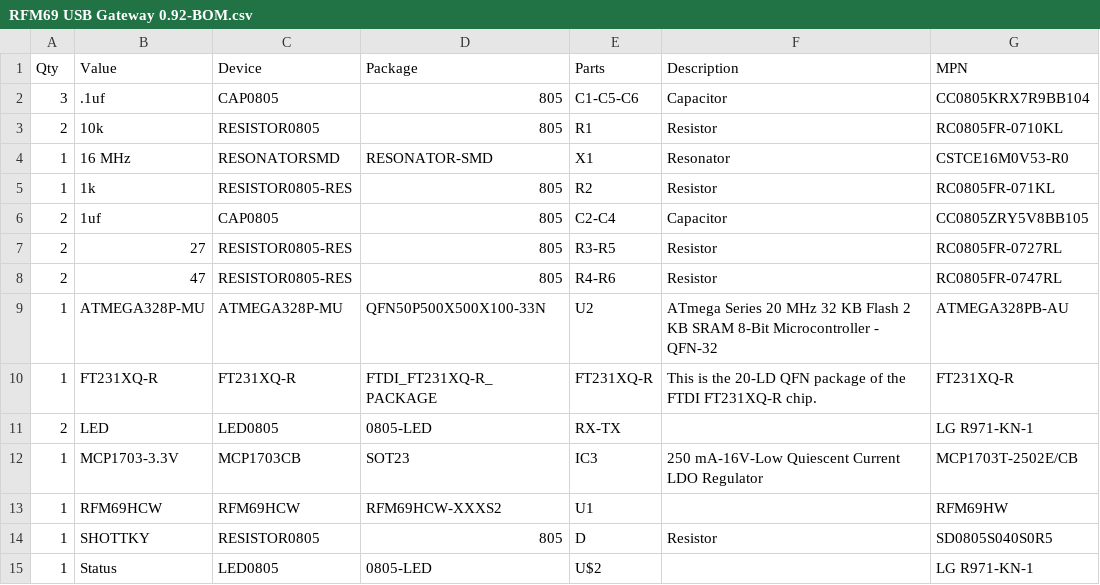
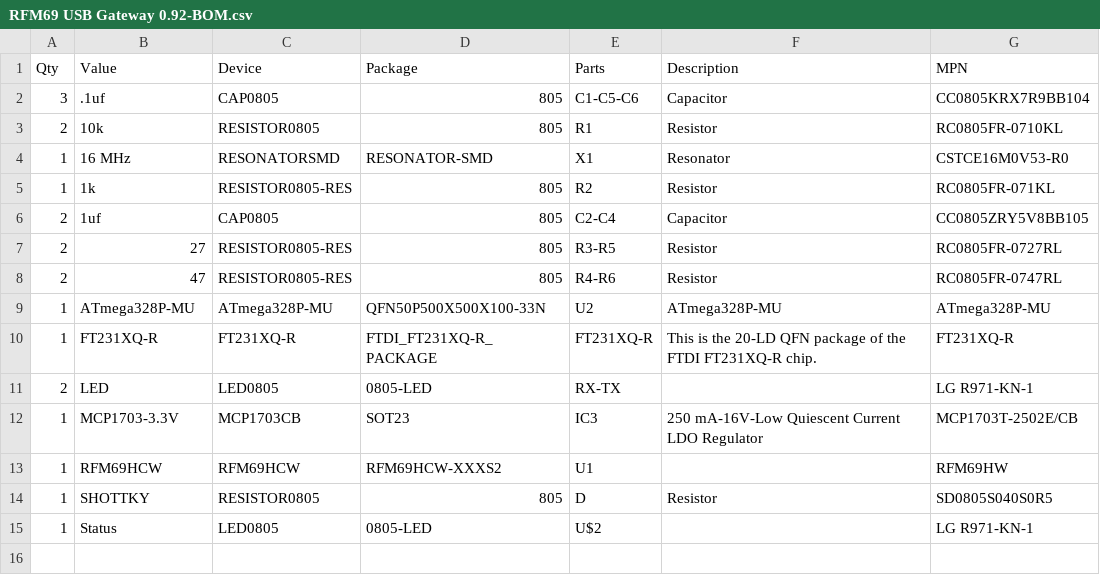
Before and after one commit to rosetta-home/RFM69-USB-Gateway, a CSV file: v0.92/RFM69 USB Gateway 0.92-BOM.csv, drawn as a sheet.

Commit message:
updated mpn to ATmega328P-MU

```diff
--- a/v0.92/RFM69 USB Gateway 0.92-BOM.csv
+++ b/v0.92/RFM69 USB Gateway 0.92-BOM.csv
@@ -8,3 +8,3 @@ Qty,Value,Device,Package,Parts,Description,MPN
 2,47,RESISTOR0805-RES,805,R4-R6,Resistor,RC0805FR-0747RL
-1,ATMEGA328P-MU,ATMEGA328P-MU,QFN50P500X500X100-33N,U2,ATmega Series 20 MHz 32 KB Flash 2 KB SRAM 8-Bit Microcontroller - QFN-32,ATMEGA328PB-AU
+1,ATmega328P-MU,ATmega328P-MU,QFN50P500X500X100-33N,U2,ATmega328P-MU,ATmega328P-MU
 1,FT231XQ-R,FT231XQ-R,FTDI_FT231XQ-R_PACKAGE,FT231XQ-R,This is the 20-LD QFN package of the FTDI FT231XQ-R chip.,FT231XQ-R
```
Also changed, not shown: 2 other files.
